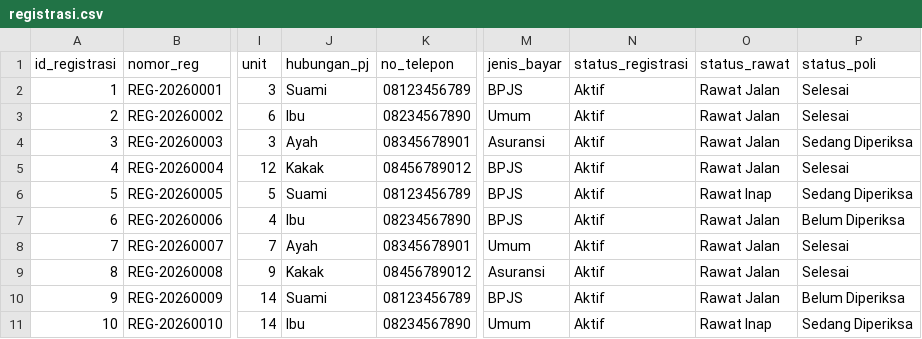
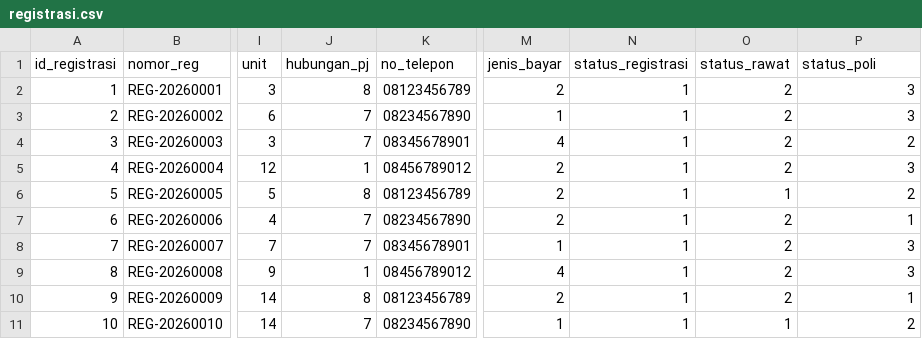
Before and after one commit to ikti-its/khanza-web, a CSV file: app/Features/RekamMedis/Registrasi/registrasi.csv, drawn as a sheet; only a part is shown, gaps mark what is left out; the diff names each change by its address in the sheet, - before the commit and + after, or states it on an @@ line.

Commit message:
Update registrasi seed for RM

```diff
--- a/app/Features/RekamMedis/Registrasi/registrasi.csv
+++ b/app/Features/RekamMedis/Registrasi/registrasi.csv
-J2 (hubungan_pj): Suami
+J2 (hubungan_pj): 8
-M2 (jenis_bayar): BPJS
+M2 (jenis_bayar): 2
-N2:N11 (status_registrasi): Aktif
+N2:N11 (status_registrasi): 1
-O2:O5 (status_rawat): Rawat Jalan
+O2:O5 (status_rawat): 2
-P2:P3 (status_poli): Selesai
+P2:P3 (status_poli): 3
-J3 (hubungan_pj): Ibu
+J3 (hubungan_pj): 7
-M3 (jenis_bayar): Umum
+M3 (jenis_bayar): 1
-J4 (hubungan_pj): Ayah
+J4 (hubungan_pj): 7
-M4 (jenis_bayar): Asuransi
+M4 (jenis_bayar): 4
-P4 (status_poli): Sedang Diperiksa
+P4 (status_poli): 2
-J5 (hubungan_pj): Kakak
+J5 (hubungan_pj): 1
-M5:M7 (jenis_bayar): BPJS
+M5:M7 (jenis_bayar): 2
-P5 (status_poli): Selesai
+P5 (status_poli): 3
-J6 (hubungan_pj): Suami
+J6 (hubungan_pj): 8
-O6 (status_rawat): Rawat Inap
+O6 (status_rawat): 1
-P6 (status_poli): Sedang Diperiksa
+P6 (status_poli): 2
-J7 (hubungan_pj): Ibu
+J7 (hubungan_pj): 7
-O7:O10 (status_rawat): Rawat Jalan
+O7:O10 (status_rawat): 2
-P7 (status_poli): Belum Diperiksa
+P7 (status_poli): 1
-J8 (hubungan_pj): Ayah
+J8 (hubungan_pj): 7
-M8 (jenis_bayar): Umum
+M8 (jenis_bayar): 1
-P8:P9 (status_poli): Selesai
+P8:P9 (status_poli): 3
-J9 (hubungan_pj): Kakak
+J9 (hubungan_pj): 1
-M9 (jenis_bayar): Asuransi
+M9 (jenis_bayar): 4
-J10 (hubungan_pj): Suami
+J10 (hubungan_pj): 8
-M10 (jenis_bayar): BPJS
+M10 (jenis_bayar): 2
-P10 (status_poli): Belum Diperiksa
+P10 (status_poli): 1
-J11 (hubungan_pj): Ibu
+J11 (hubungan_pj): 7
-M11 (jenis_bayar): Umum
+M11 (jenis_bayar): 1
-O11 (status_rawat): Rawat Inap
+O11 (status_rawat): 1
-P11 (status_poli): Sedang Diperiksa
+P11 (status_poli): 2
```
